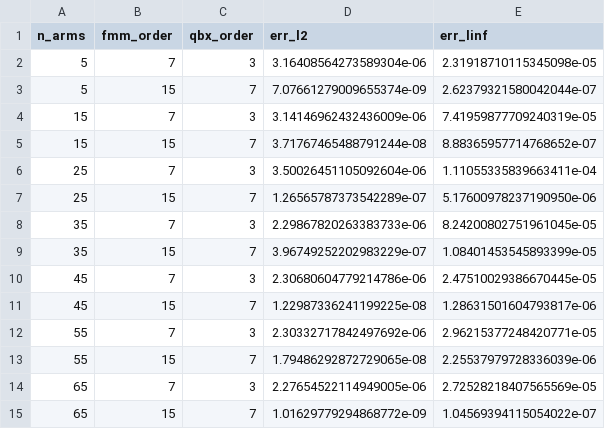
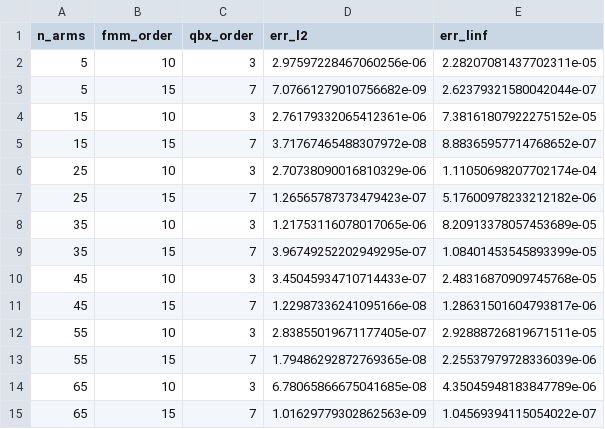
Before and after one commit to mattwala/gigaqbx-2d-paper-code, a CSV file: raw-data-cached/complexity-green-error-results-gigaqbx.csv, drawn as a sheet.

```diff
--- a/raw-data-cached/complexity-green-error-results-gigaqbx.csv
+++ b/raw-data-cached/complexity-green-error-results-gigaqbx.csv
@@ -1,15 +1,15 @@
 n_arms,fmm_order,qbx_order,err_l2,err_linf
-5,7,3,3.16408564273589304e-06,2.31918710115345098e-05
-5,15,7,7.07661279009655374e-09,2.62379321580042044e-07
-15,7,3,3.14146962432436009e-06,7.41959877709240319e-05
-15,15,7,3.71767465488791244e-08,8.88365957714768652e-07
-25,7,3,3.50026451105092604e-06,1.11055335839663411e-04
-25,15,7,1.26565787373542289e-07,5.17600978237190950e-06
-35,7,3,2.29867820263383733e-06,8.24200802751961045e-05
-35,15,7,3.96749252202983229e-07,1.08401453545893399e-05
-45,7,3,2.30680604779214786e-06,2.47510029386670445e-05
-45,15,7,1.22987336241199225e-08,1.28631501604793817e-06
-55,7,3,2.30332717842497692e-06,2.96215377248420771e-05
-55,15,7,1.79486292872729065e-08,2.25537979728336039e-06
-65,7,3,2.27654522114949005e-06,2.72528218407565569e-05
-65,15,7,1.01629779294868772e-09,1.04569394115054022e-07
+5,10,3,2.97597228467060256e-06,2.28207081437702311e-05
+5,15,7,7.07661279010756682e-09,2.62379321580042044e-07
+15,10,3,2.76179332065412361e-06,7.38161807922275152e-05
+15,15,7,3.71767465488307972e-08,8.88365957714768652e-07
+25,10,3,2.70738090016810329e-06,1.11050698207702174e-04
+25,15,7,1.26565787373479423e-07,5.17600978233212182e-06
+35,10,3,1.21753116078017065e-06,8.20913378057453689e-05
+35,15,7,3.96749252202949295e-07,1.08401453545893399e-05
+45,10,3,3.45045934710714433e-07,2.48316870909745768e-05
+45,15,7,1.22987336241095166e-08,1.28631501604793817e-06
+55,10,3,2.83855019671177405e-07,2.92888726819671511e-05
+55,15,7,1.79486292872769365e-08,2.25537979728336039e-06
+65,10,3,6.78065866675041685e-08,4.35045948183847789e-06
+65,15,7,1.01629779302862563e-09,1.04569394115054022e-07
```
Also changed, not shown: raw-data-cached/bvp-green-error-results-gigaqbx.csv, raw-data-cached/complexity-green-error-results-qbxfmm.csv, 8 other files.
